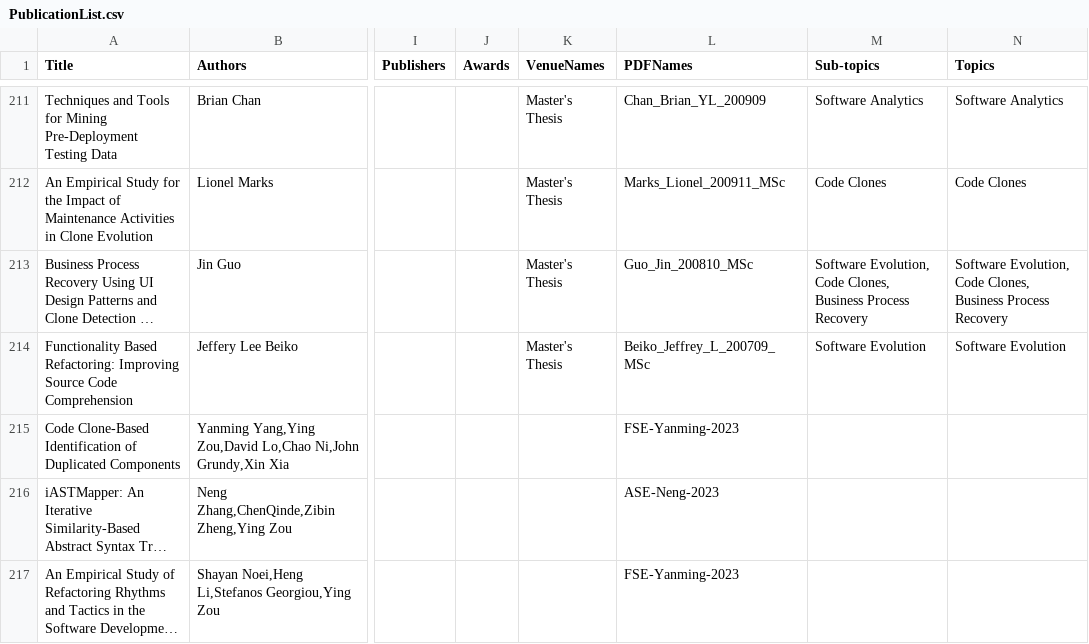
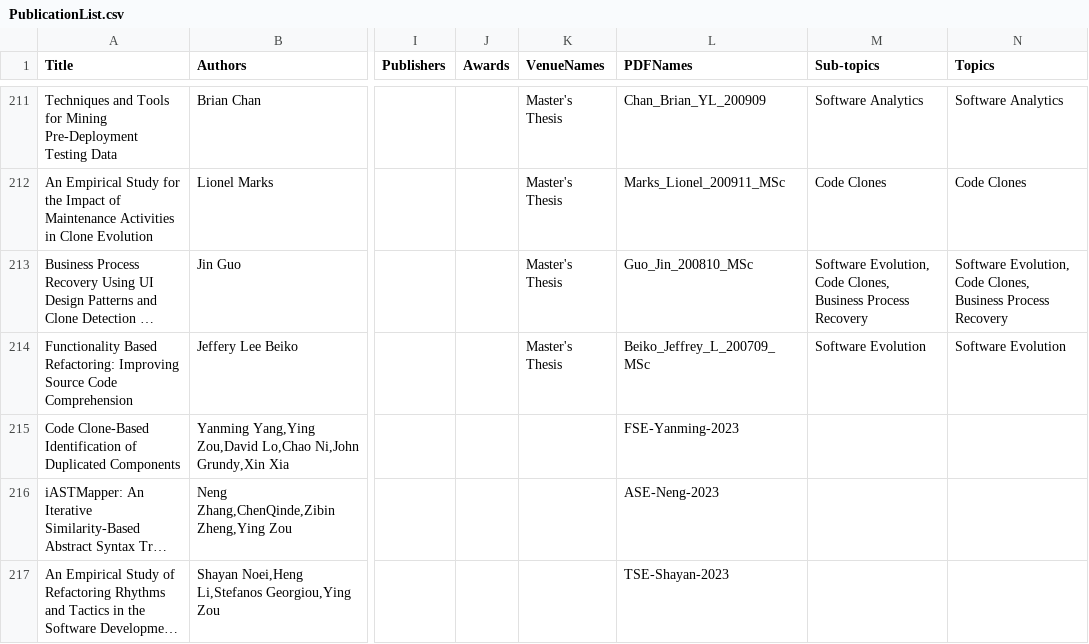
Before and after one commit to seal-queensu/seal-queensu.github.io, a CSV file: publications/PublicationList.csv, drawn as a sheet; only a part is shown, gaps mark what is left out; long unchanged cells end in …; the diff names each change by its address in the sheet, - before the commit and + after, or states it on an @@ line.

Commit message:
Update PublicationList.csv

```diff
--- a/publications/PublicationList.csv
+++ b/publications/PublicationList.csv
-L217 (PDFNames): FSE-Yanming-2023
+L217 (PDFNames): TSE-Shayan-2023
```
